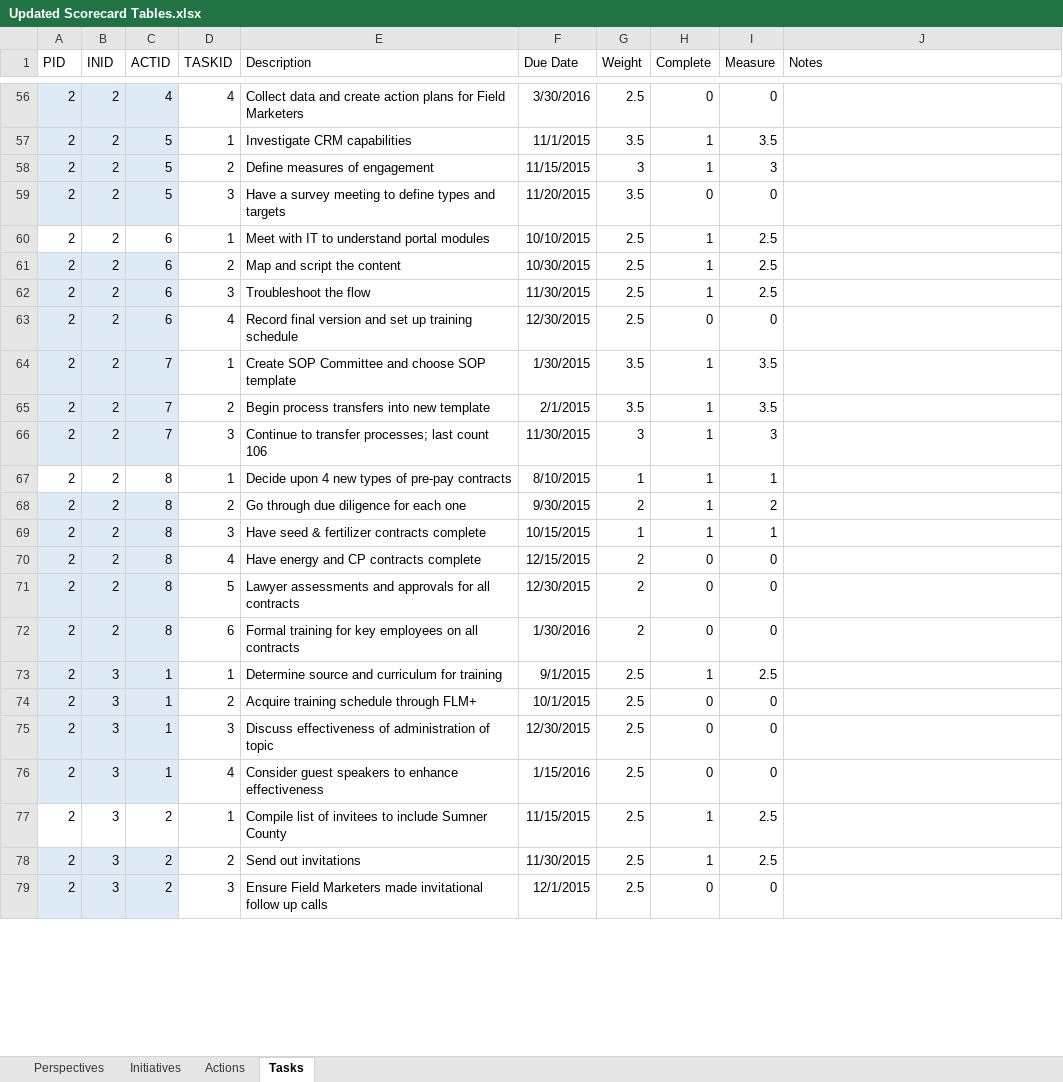
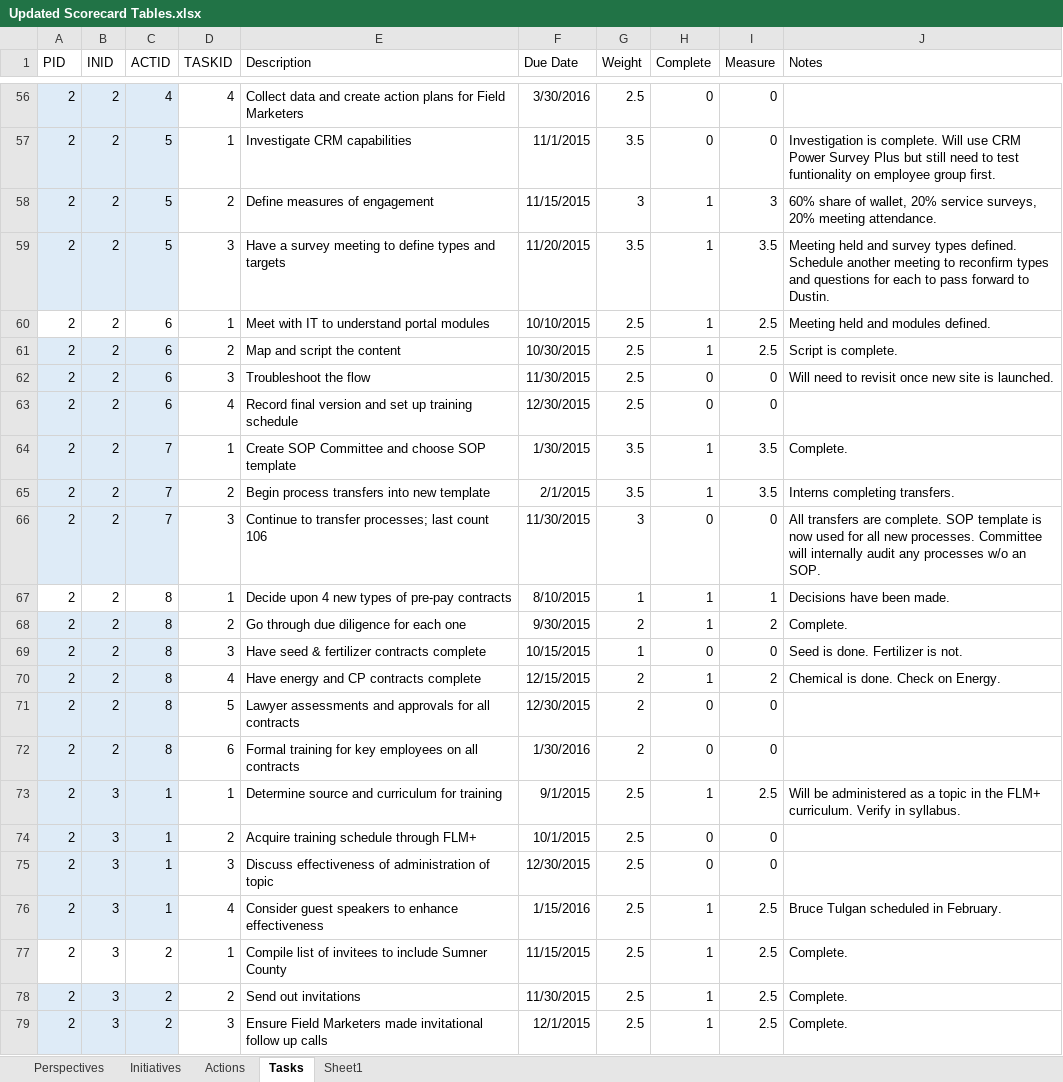
Before and after one commit to mandielyons/logi-livebuild, an Excel workbook: UploadedFiles/Updated Scorecard Tables.xlsx, sheet Tasks, drawn as a sheet; only a part is shown, gaps mark what is left out; values as stored, in another font and other column widths than the file's, no borders; table styles not drawn; the diff covers the shown part only; the diff names each change by its address in the sheet, - before the commit and + after, or states it on an @@ line.

```diff
--- a/UploadedFiles/Updated Scorecard Tables.xlsx (sheet Tasks)
+++ b/UploadedFiles/Updated Scorecard Tables.xlsx (sheet Tasks)
+sheet tab: Sheet1
-H57 (Complete): 1
+H57 (Complete): 0
-I57 (Measure): 3.5
+I57 (Measure): 0
-J57 (Notes): (empty)
+J57 (Notes): Investigation is complete. Will use CRM Power Survey Plus but still need to test funtionality on employee group first.
-J58 (Notes): (empty)
+J58 (Notes): 60% share of wallet, 20% service surveys, 20% meeting attendance.
-H59 (Complete): 0
+H59 (Complete): 1
-I59 (Measure): 0
+I59 (Measure): 3.5
-J59 (Notes): (empty)
+J59 (Notes): Meeting held and survey types defined. Schedule another meeting to reconfirm types and questions for each to pass forward to Dustin.
-J60 (Notes): (empty)
+J60 (Notes): Meeting held and modules defined.
-J61 (Notes): (empty)
+J61 (Notes): Script is complete.
-H62 (Complete): 1
+H62 (Complete): 0
-I62 (Measure): 2.5
+I62 (Measure): 0
-J62 (Notes): (empty)
+J62 (Notes): Will need to revisit once new site is launched.
-J64 (Notes): (empty)
+J64 (Notes): Complete.
-J65 (Notes): (empty)
+J65 (Notes): Interns completing transfers.
-H66 (Complete): 1
+H66 (Complete): 0
-I66 (Measure): 3
+I66 (Measure): 0
-J66 (Notes): (empty)
+J66 (Notes): All transfers are complete. SOP template is now used for all new processes. Committee will internally audit any processes w/o an SOP.
-J67 (Notes): (empty)
+J67 (Notes): Decisions have been made.
-J68 (Notes): (empty)
+J68 (Notes): Complete.
-H69 (Complete): 1
+H69 (Complete): 0
-I69 (Measure): 1
+I69 (Measure): 0
-J69 (Notes): (empty)
+J69 (Notes): Seed is done. Fertilizer is not.
-H70 (Complete): 0
+H70 (Complete): 1
-I70 (Measure): 0
+I70 (Measure): 2
-J70 (Notes): (empty)
+J70 (Notes): Chemical is done. Check on Energy.
-J73 (Notes): (empty)
+J73 (Notes): Will be administered as a topic in the FLM+ curriculum. Verify in syllabus.
-H76 (Complete): 0
+H76 (Complete): 1
-I76 (Measure): 0
+I76 (Measure): 2.5
-J76 (Notes): (empty)
+J76 (Notes): Bruce Tulgan scheduled in February.
-J77:J79 (Notes): (empty)
+J77:J79 (Notes): Complete.
-H79 (Complete): 0
+H79 (Complete): 1
-I79 (Measure): 0
+I79 (Measure): 2.5
```
Also changed, not shown: 91 edited cells and cell formats elsewhere in this sheet, sheet Initiatives, sheet Actions, sheet Perspectives, 3 other files.
